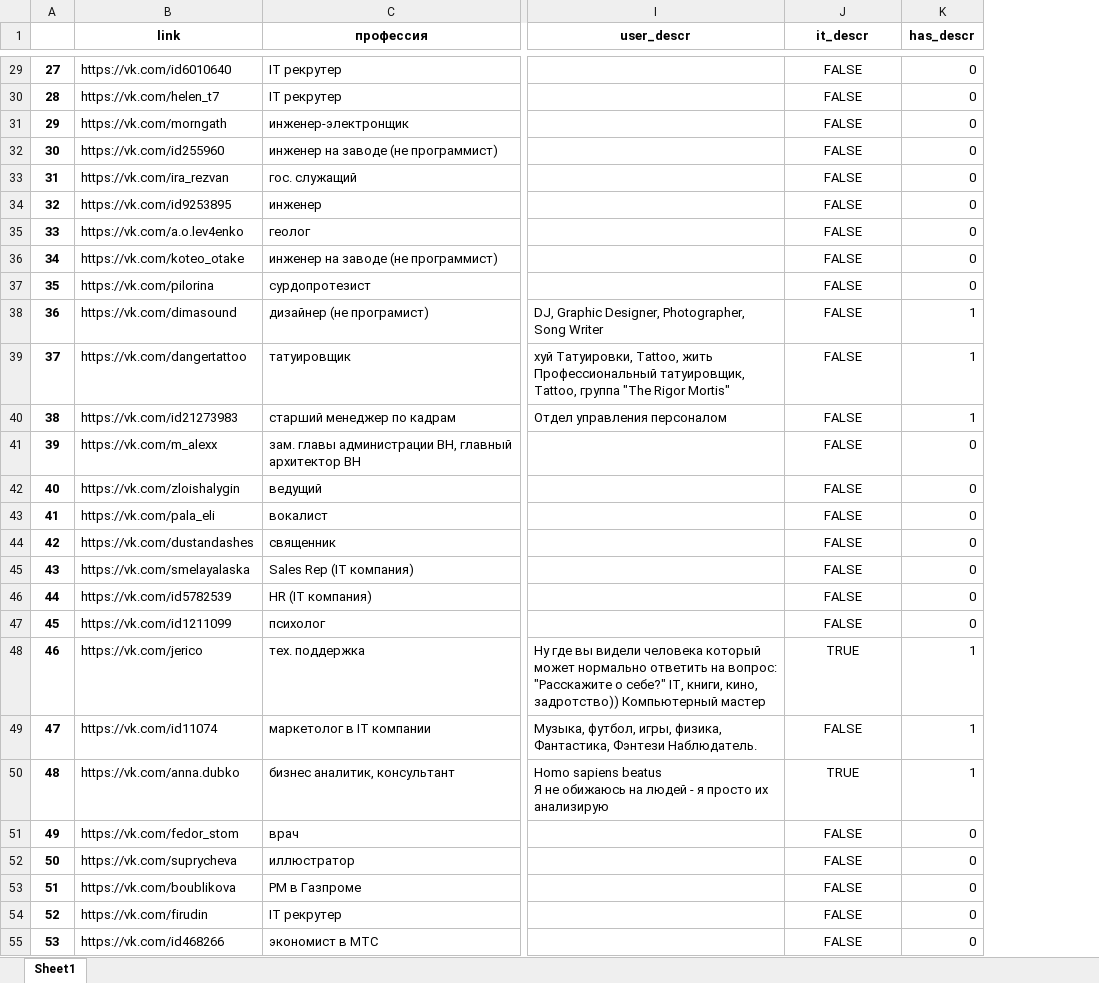
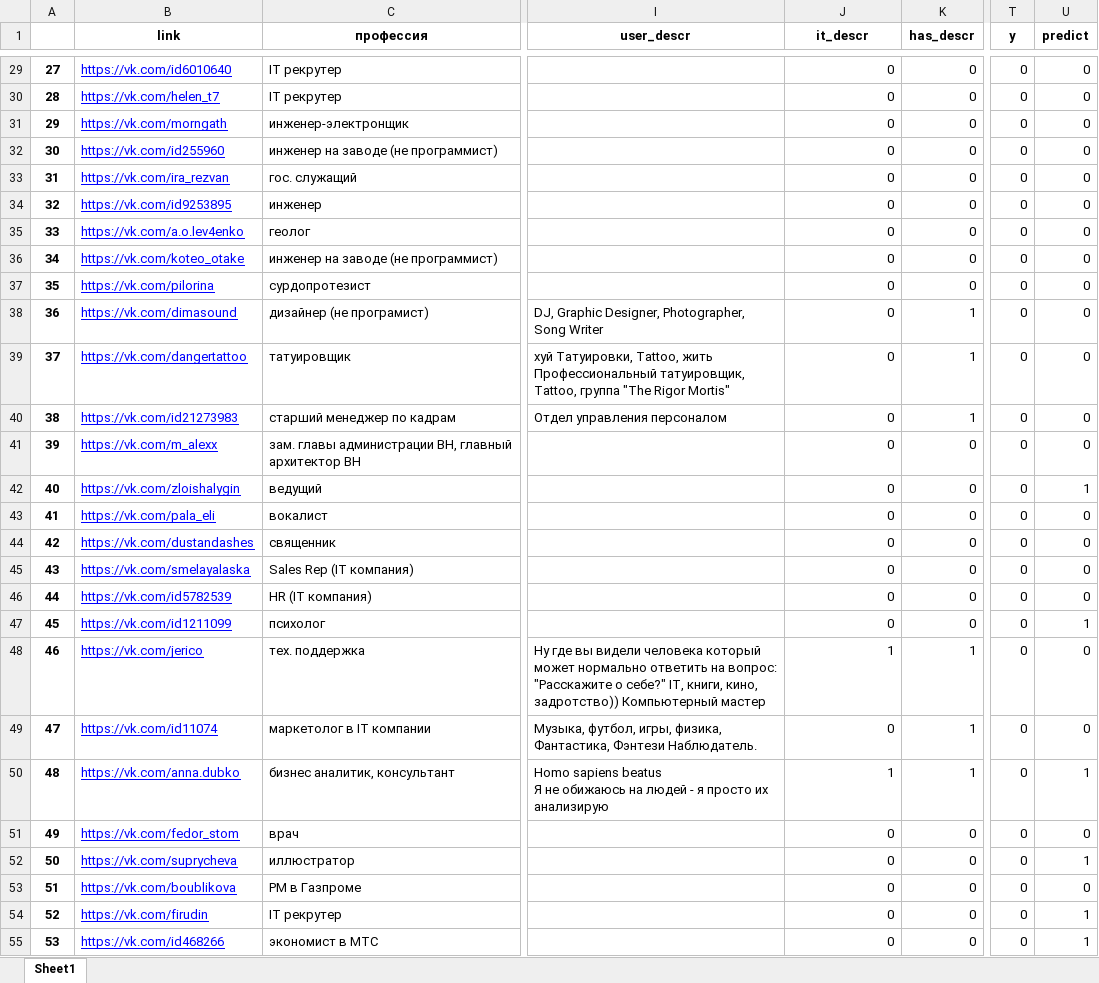
Before and after one commit to JJBT/HR_proj, an Excel workbook: data/non_prog_parsed.xlsx, sheet Sheet1, drawn as a sheet; only a part is shown, gaps mark what is left out; values as stored, in another font and other column widths than the file's, no borders; the diff covers the shown part only; the diff names each change by its address in the sheet, - before the commit and + after, or states it on an @@ line.

Commit message:
non prog predicted baseline

```diff
--- a/data/non_prog_parsed.xlsx (sheet Sheet1)
+++ b/data/non_prog_parsed.xlsx (sheet Sheet1)
+column T (y), rows 29-55: all 0
+column U (predict), rows 29-55: 0 | 0 | 0 | 0 | 0 | 0 | 0 | 0 | 0 | 0 | 0 | 0 | 0 | 1 | 0 | 0 | 0 | 0 | 1 | 0 | 0 | 1 | 0 | 1 | 0 | 1 | 1
@@ B29:B55 underline: off → on, text colour: black → #0000FF @@
-J29:J47 (it_descr): FALSE
+J29:J47 (it_descr): 0
-J29:J55 alignment: center
+J29:J55 alignment: right
-J48 (it_descr): TRUE
+J48 (it_descr): 1
-J49 (it_descr): FALSE
+J49 (it_descr): 0
-J50 (it_descr): TRUE
+J50 (it_descr): 1
-J51:J55 (it_descr): FALSE
+J51:J55 (it_descr): 0
```
Also changed, not shown: 162 edited cells and cell formats elsewhere in this sheet, 1 other file.
